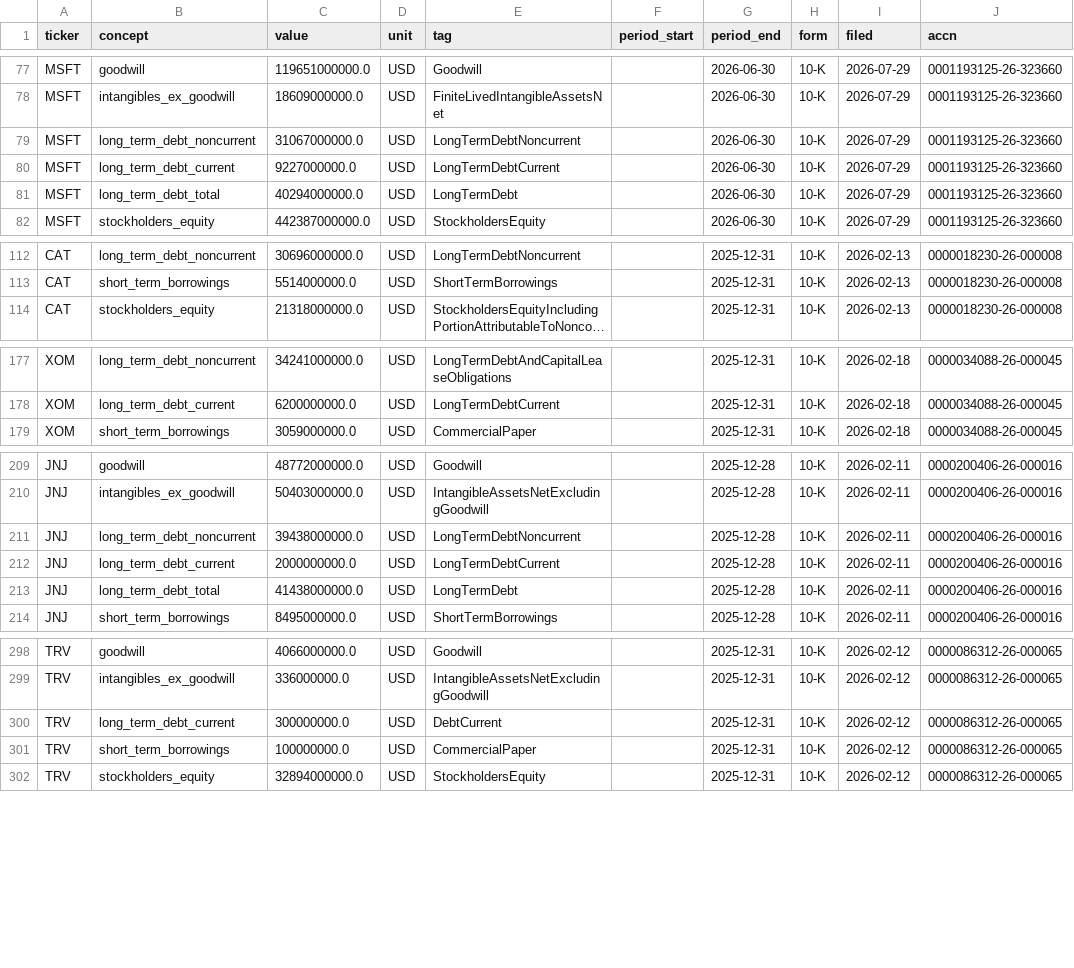
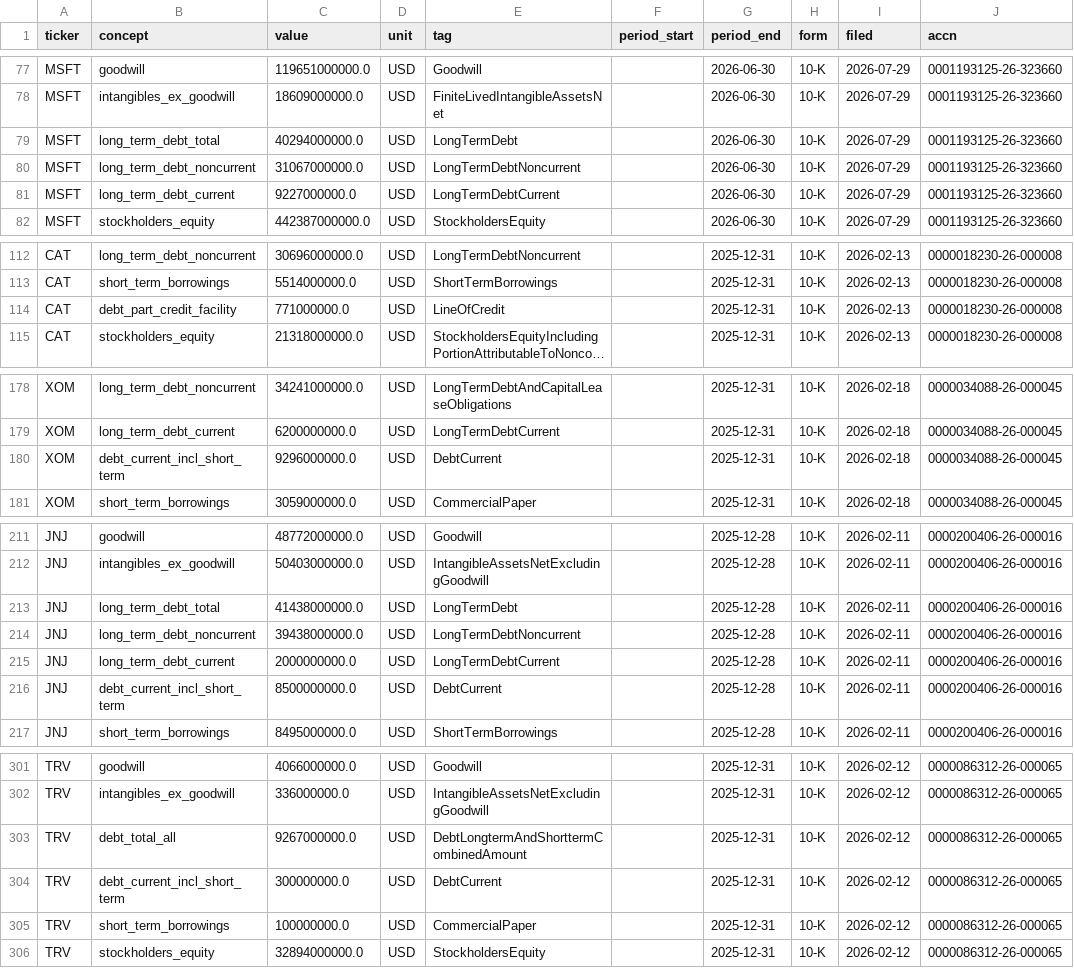
Before and after one commit to jbl2027/value-screener, a CSV file: data/test_comparison.csv, drawn as a sheet; only a part is shown, gaps mark what is left out; long unchanged cells end in …; addresses are those after the commit; the diff covers the shown part only; the diff names each change by its address in the sheet, - before the commit and + after, or states it on an @@ line.

```diff
--- a/data/test_comparison.csv
+++ b/data/test_comparison.csv
@@ row 81 moved to row 79: MSFT @@
+row 114: CAT | debt_part_credit_facility | 771000000.0 | USD | LineOfCredit |  | 2025-12-31 | 10-K | 2026-02-13 | 0000018230-26-000008
+row 180: XOM | debt_current_incl_short_term | 9296000000.0 | USD | DebtCurrent |  | 2025-12-31 | 10-K | 2026-02-18 | 0000034088-26-000045
+row 213: JNJ | long_term_debt_total | 41438000000.0 | USD | LongTermDebt |  | 2025-12-28 | 10-K | 2026-02-11 | 0000200406-26-000016
-B216 (concept): long_term_debt_total
+B216 (concept): debt_current_incl_short_term
-C216 (value): 41438000000.0
+C216 (value): 8500000000.0
-E216 (tag): LongTermDebt
+E216 (tag): DebtCurrent
+row 303: TRV | debt_total_all | 9267000000.0 | USD | DebtLongtermAndShorttermCombinedAmount |  | 2025-12-31 | 10-K | 2026-02-12 | 0000086312-26-000065
-B304 (concept): long_term_debt_current
+B304 (concept): debt_current_incl_short_term
```
Also changed, not shown: 2 moved rows elsewhere in this file, data/fundamentals_summary.csv, 6 other files.
